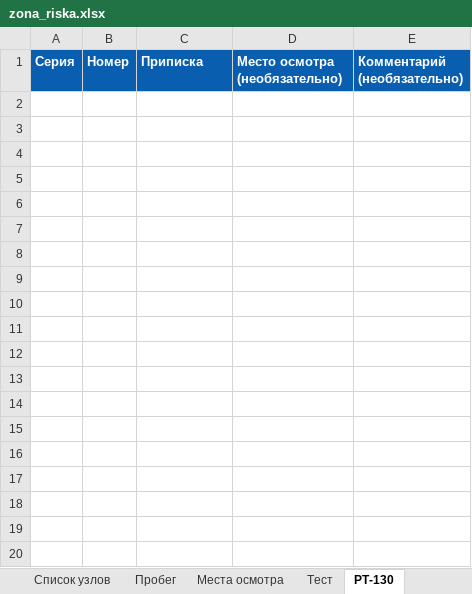
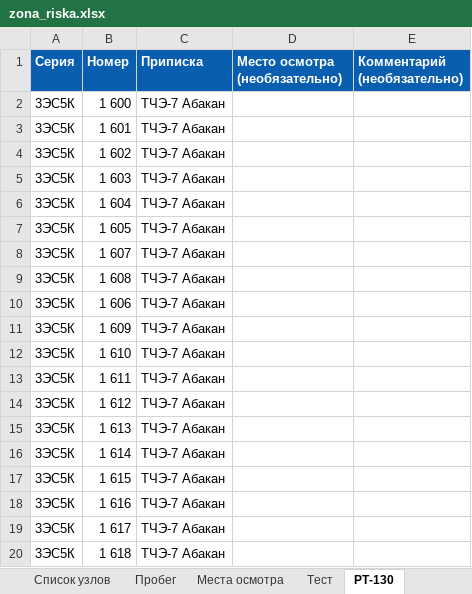
Before and after one commit to volchonok16161-droid/prilogenia, an Excel workbook: zona_riska.xlsx, sheet РТ-130, drawn as a sheet; only a part is shown; values as stored, in another font and other column widths than the file's, no borders; the diff covers the shown part only; the diff names each change by its address in the sheet, - before the commit and + after, or states it on an @@ line.

Commit message:
Справочник: правки таблиц (РТ-130)

```diff
--- a/zona_riska.xlsx (sheet РТ-130)
+++ b/zona_riska.xlsx (sheet РТ-130)
+row 2: 3ЭС5К | 1 600 | ТЧЭ-7 Абакан
+row 3: 3ЭС5К | 1 601 | ТЧЭ-7 Абакан
+row 4: 3ЭС5К | 1 602 | ТЧЭ-7 Абакан
+row 5: 3ЭС5К | 1 603 | ТЧЭ-7 Абакан
+row 6: 3ЭС5К | 1 604 | ТЧЭ-7 Абакан
+row 7: 3ЭС5К | 1 605 | ТЧЭ-7 Абакан
+row 8: 3ЭС5К | 1 607 | ТЧЭ-7 Абакан
+row 9: 3ЭС5К | 1 608 | ТЧЭ-7 Абакан
+row 10: 3ЭС5К | 1 606 | ТЧЭ-7 Абакан
+row 11: 3ЭС5К | 1 609 | ТЧЭ-7 Абакан
+row 12: 3ЭС5К | 1 610 | ТЧЭ-7 Абакан
+row 13: 3ЭС5К | 1 611 | ТЧЭ-7 Абакан
+row 14: 3ЭС5К | 1 612 | ТЧЭ-7 Абакан
+row 15: 3ЭС5К | 1 613 | ТЧЭ-7 Абакан
+row 16: 3ЭС5К | 1 614 | ТЧЭ-7 Абакан
+row 17: 3ЭС5К | 1 615 | ТЧЭ-7 Абакан
+row 18: 3ЭС5К | 1 616 | ТЧЭ-7 Абакан
+row 19: 3ЭС5К | 1 617 | ТЧЭ-7 Абакан
+row 20: 3ЭС5К | 1 618 | ТЧЭ-7 Абакан
```
Also changed, not shown: 82 added rows elsewhere in this sheet.
